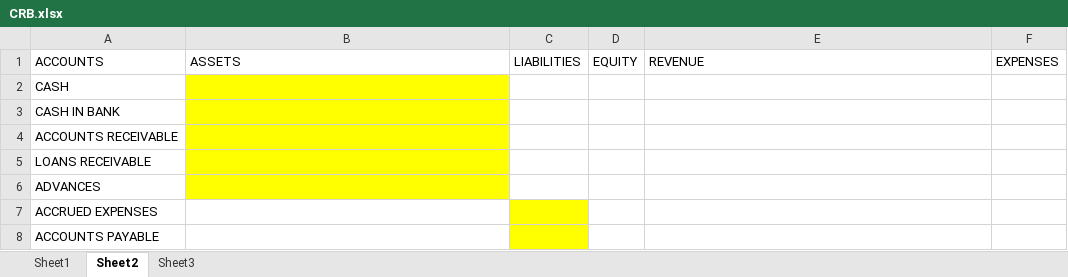
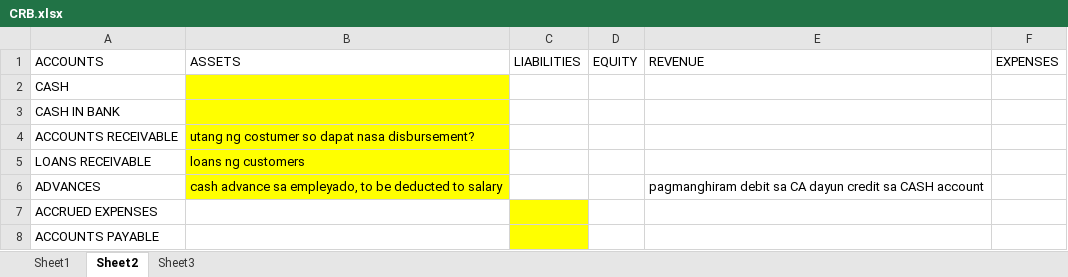
Before and after one commit to agent909/cdj_acc, an Excel workbook: aCCTg. pROGRAm/CRB.xlsx, sheet Sheet2, drawn as a sheet; only a part is shown; values as stored, in another font and other column widths than the file's, no borders; the diff names each change by its address in the sheet, - before the commit and + after, or states it on an @@ line.

```diff
--- a/aCCTg. pROGRAm/CRB.xlsx (sheet Sheet2)
+++ b/aCCTg. pROGRAm/CRB.xlsx (sheet Sheet2)
-B4 (ASSETS): (empty)
+B4 (ASSETS): utang ng costumer so dapat nasa disbursement?
-B5 (ASSETS): (empty)
+B5 (ASSETS): loans ng customers
-B6 (ASSETS): (empty)
+B6 (ASSETS): cash advance sa empleyado, to be deducted to salary
-E6 (REVENUE): (empty)
+E6 (REVENUE): pagmanghiram debit sa CA dayun credit sa CASH account
```
Also changed, not shown: sheet Sheet3, 2 other files.
